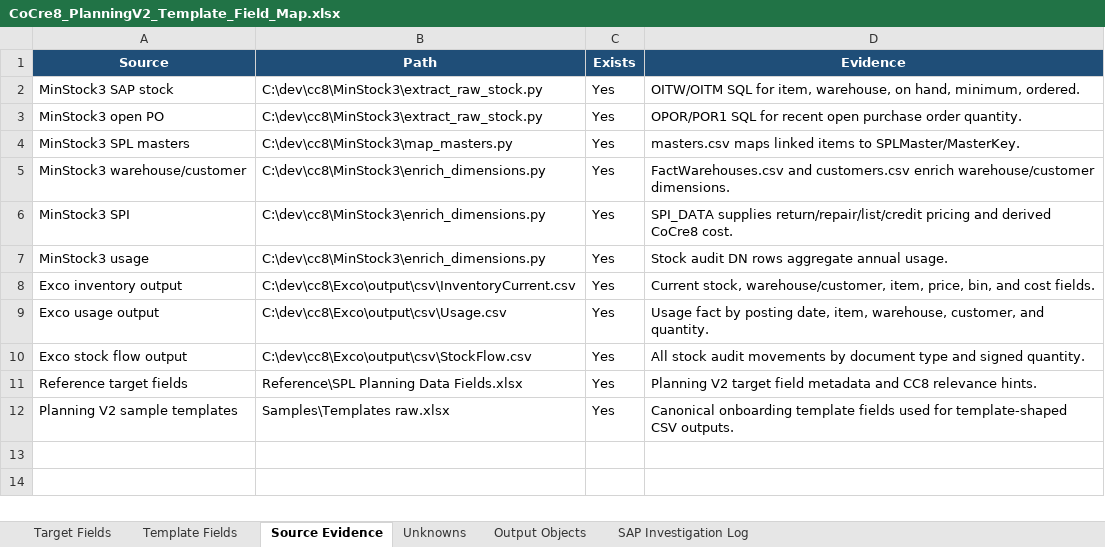
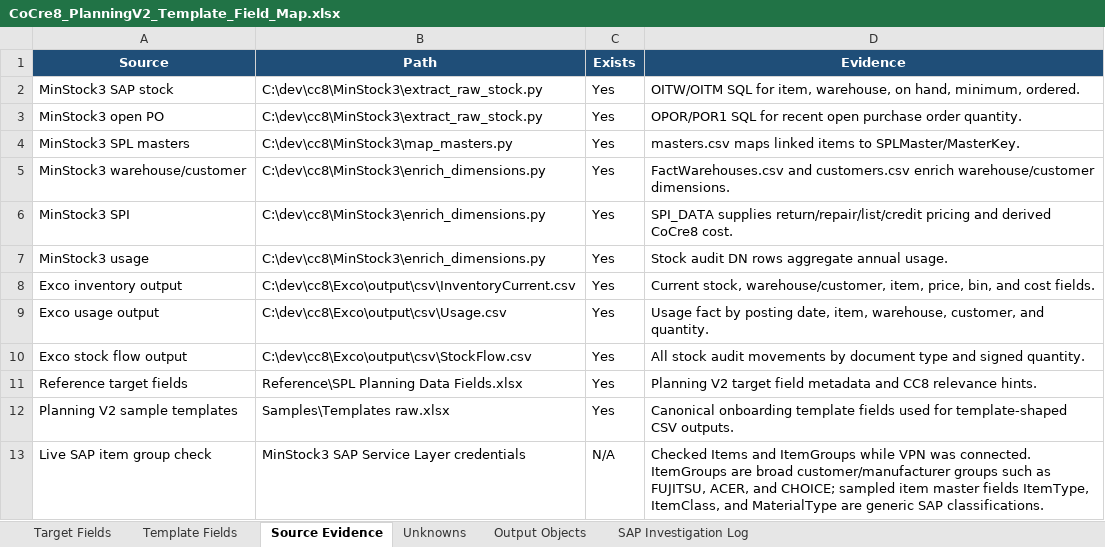
Before and after one commit to SPLChase/PlanningV2_CC8, an Excel workbook: docs/field-map/CoCre8_PlanningV2_Template_Field_Map.xlsx, sheet Source Evidence, drawn as a sheet; values as stored, in another font and other column widths than the file's, no borders; table styles not drawn; the diff names each change by its address in the sheet, - before the commit and + after, or states it on an @@ line.

Commit message:
Record SAP item group investigation for part classifications

```diff
--- a/docs/field-map/CoCre8_PlanningV2_Template_Field_Map.xlsx (sheet Source Evidence)
+++ b/docs/field-map/CoCre8_PlanningV2_Template_Field_Map.xlsx (sheet Source Evidence)
+row 13: Live SAP item group check | MinStock3 SAP Service Layer credentials | N/A | Checked Items and ItemGroups while VPN was connected. ItemGroups are broad customer/manufacturer groups such as FUJITSU, ACER, and CHOICE; sampled item master fields ItemType, ItemClass, and MaterialType are generic SAP classifications.
```
Also changed, not shown: sheet Template Fields, sheet Unknowns, 1 other file.
